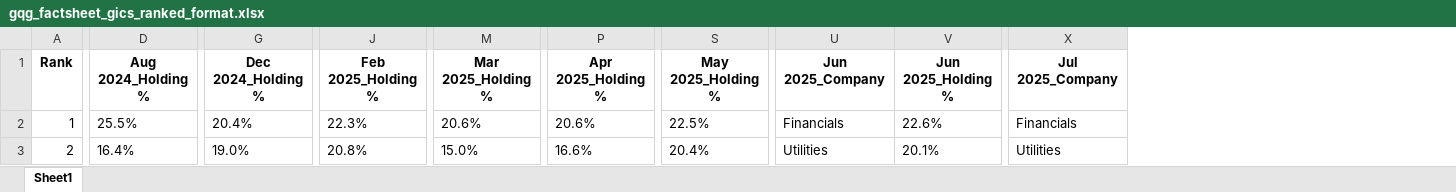
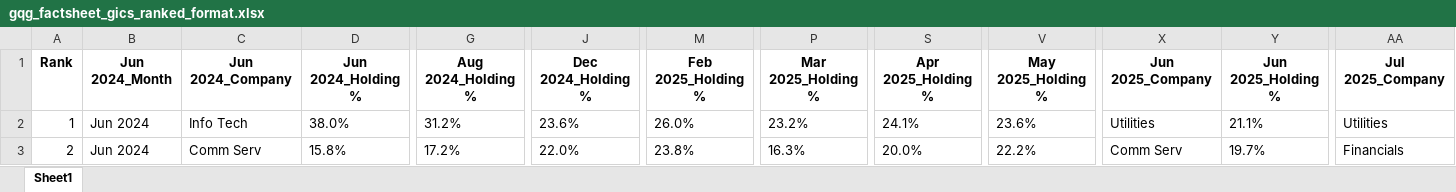
Before and after one commit to jasonyanbarrenjoey/gqg_factsheet_scraper, an Excel workbook: gqg_factsheet_gics_ranked_format.xlsx, sheet Sheet1, drawn as a sheet; only a part is shown, gaps mark what is left out; values as stored, in another font and other column widths than the file's, no borders; addresses are those after the commit; the diff covers the shown part only; the diff names each change by its address in the sheet, - before the commit and + after, or states it on an @@ line.

```diff
--- a/gqg_factsheet_gics_ranked_format.xlsx (sheet Sheet1)
+++ b/gqg_factsheet_gics_ranked_format.xlsx (sheet Sheet1)
+column B (Jun 2024_Month), rows 2-3: Jun 2024 | Jun 2024
+column C (Jun 2024_Company), rows 2-3: Info Tech | Comm Serv
+column D (Jun 2024_Holding %), rows 2-3: 38.0% | 15.8%
-G2 (Aug 2024_Holding %): 25.5%
+G2 (Aug 2024_Holding %): 31.2%
-J2 (Dec 2024_Holding %): 20.4%
+J2 (Dec 2024_Holding %): 23.6%
-M2 (Feb 2025_Holding %): 22.3%
+M2 (Feb 2025_Holding %): 26.0%
-P2 (Mar 2025_Holding %): 20.6%
+P2 (Mar 2025_Holding %): 23.2%
-S2 (Apr 2025_Holding %): 20.6%
+S2 (Apr 2025_Holding %): 24.1%
-V2 (May 2025_Holding %): 22.5%
+V2 (May 2025_Holding %): 23.6%
-X2 (Jun 2025_Company): Financials
+X2 (Jun 2025_Company): Utilities
-Y2 (Jun 2025_Holding %): 22.6%
+Y2 (Jun 2025_Holding %): 21.1%
-AA2 (Jul 2025_Company): Financials
+AA2 (Jul 2025_Company): Utilities
-G3 (Aug 2024_Holding %): 16.4%
+G3 (Aug 2024_Holding %): 17.2%
-J3 (Dec 2024_Holding %): 19.0%
+J3 (Dec 2024_Holding %): 22.0%
-M3 (Feb 2025_Holding %): 20.8%
+M3 (Feb 2025_Holding %): 23.8%
-P3 (Mar 2025_Holding %): 15.0%
+P3 (Mar 2025_Holding %): 16.3%
-S3 (Apr 2025_Holding %): 16.6%
+S3 (Apr 2025_Holding %): 20.0%
-V3 (May 2025_Holding %): 20.4%
+V3 (May 2025_Holding %): 22.2%
-X3 (Jun 2025_Company): Utilities
+X3 (Jun 2025_Company): Comm Serv
-Y3 (Jun 2025_Holding %): 20.1%
+Y3 (Jun 2025_Holding %): 19.7%
-AA3 (Jul 2025_Company): Utilities
+AA3 (Jul 2025_Company): Financials
```
Also changed, not shown: 112 edited cells elsewhere in this sheet, gqg_factsheet_countries_ranked_format.xlsx, gqg_factsheet_holdings_ranked_format.xlsx, 40 other files.
